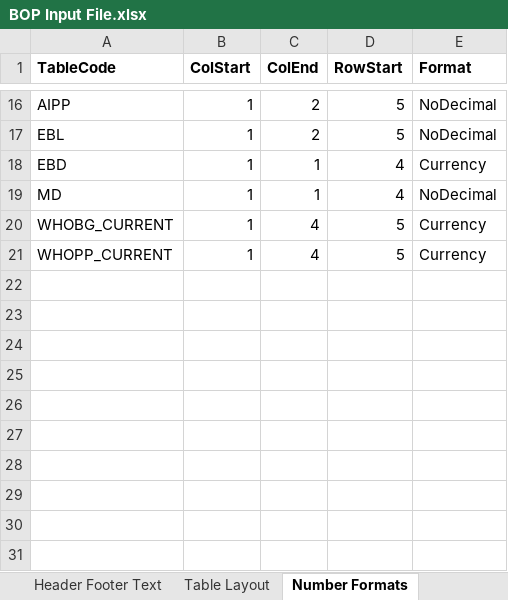
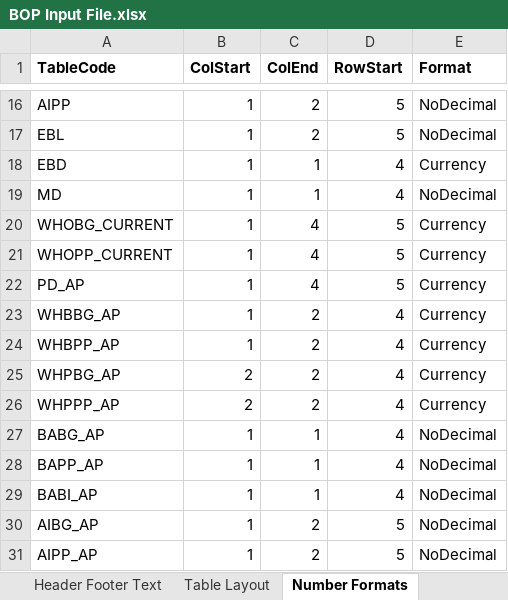
Before and after one commit to himanshu-bist-hb/personal-project1, an Excel workbook: BOP/BOP Input File.xlsx, sheet Number Formats, drawn as a sheet; only a part is shown, gaps mark what is left out; values as stored, in another font and other column widths than the file's, no borders; the diff names each change by its address in the sheet, - before the commit and + after, or states it on an @@ line.

```diff
--- a/BOP/BOP Input File.xlsx (sheet Number Formats)
+++ b/BOP/BOP Input File.xlsx (sheet Number Formats)
+row 22: PD_AP | 1 | 4 | 5 | Currency
+row 23: WHBBG_AP | 1 | 2 | 4 | Currency
+row 24: WHBPP_AP | 1 | 2 | 4 | Currency
+row 25: WHPBG_AP | 2 | 2 | 4 | Currency
+row 26: WHPPP_AP | 2 | 2 | 4 | Currency
+row 27: BABG_AP | 1 | 1 | 4 | NoDecimal
+row 28: BAPP_AP | 1 | 1 | 4 | NoDecimal
+row 29: BABI_AP | 1 | 1 | 4 | NoDecimal
+row 30: AIBG_AP | 1 | 2 | 5 | NoDecimal
+row 31: AIPP_AP | 1 | 2 | 5 | NoDecimal
```
Also changed, not shown: sheet Table Layout, sheet Sub Headers, other sheet tabs, 8 other files.
